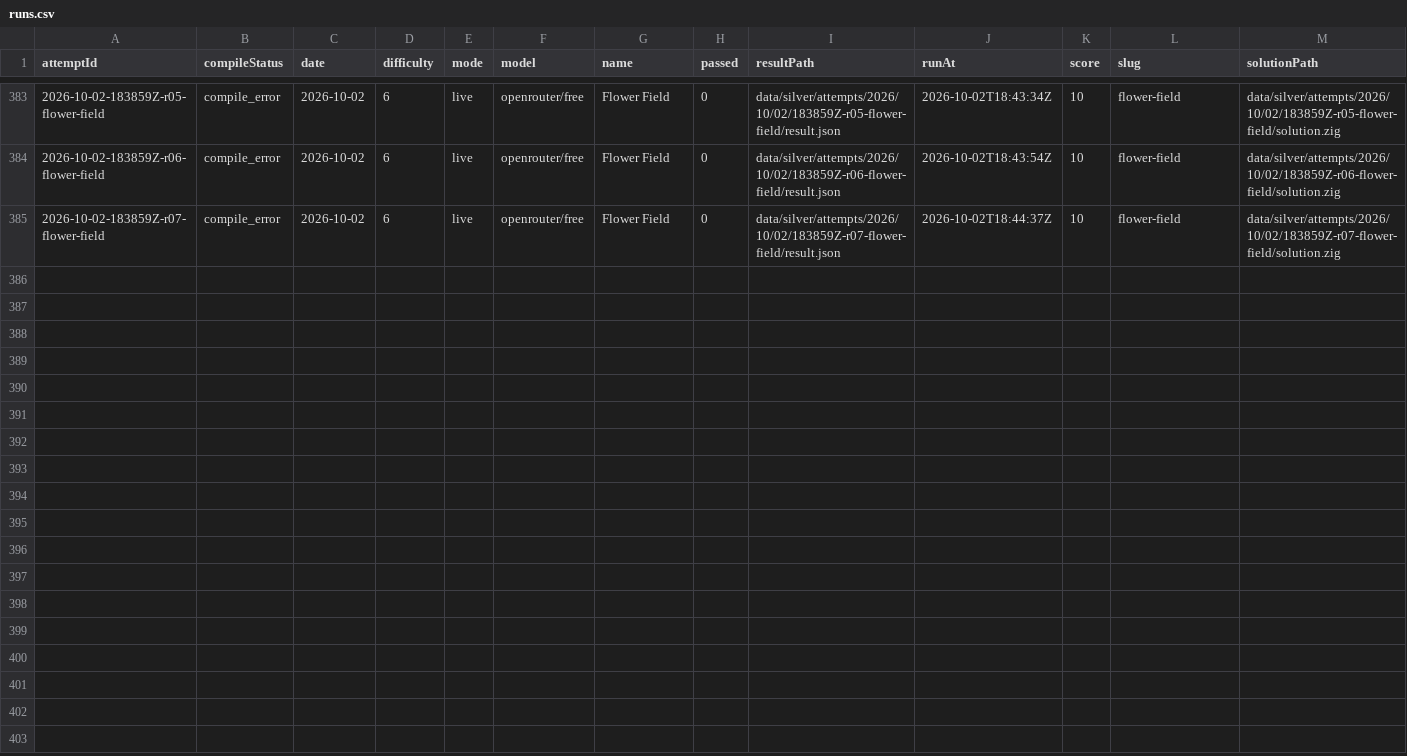
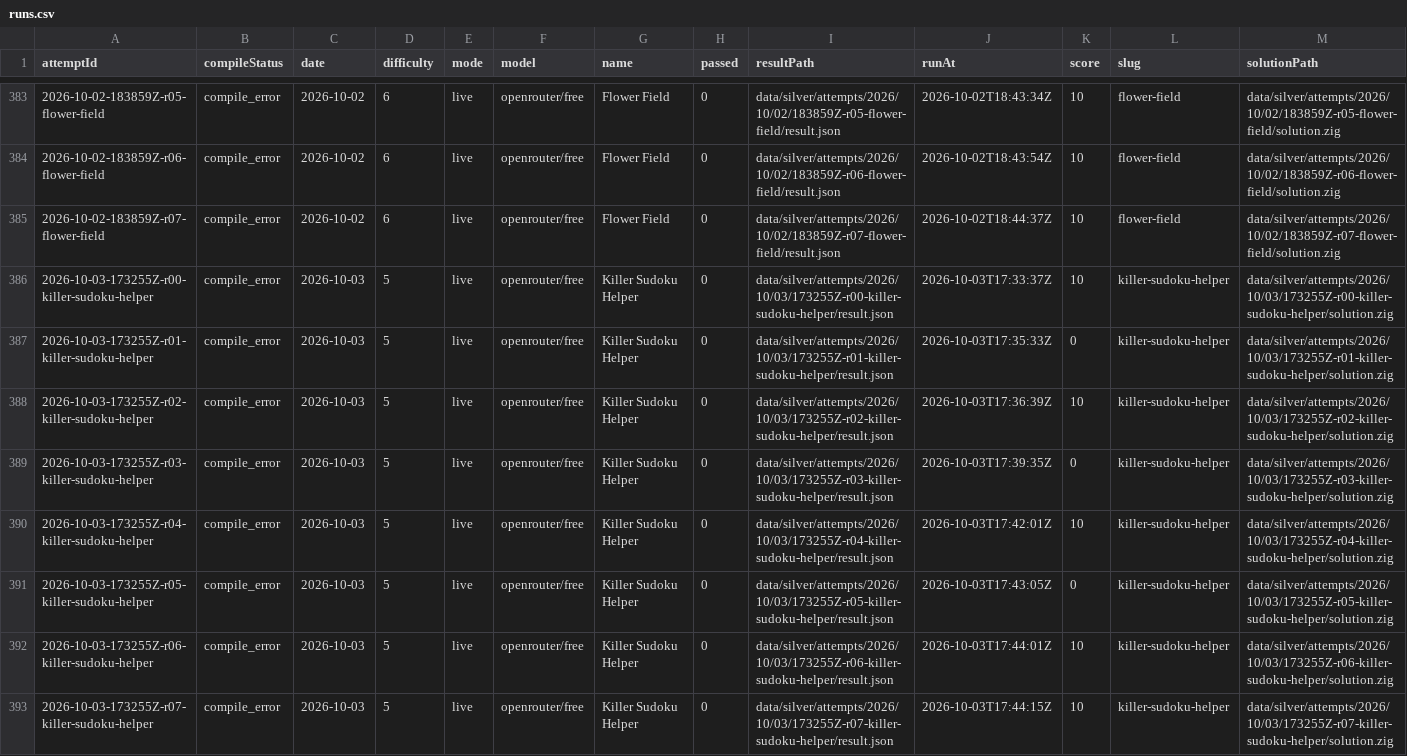
Before and after one commit to s04/zigsyphus, a CSV file: data/gold/runs.csv, drawn as a sheet; only a part is shown, gaps mark what is left out; rows hold the shown columns only; the diff names each change by its address in the sheet, - before the commit and + after, or states it on an @@ line.

```diff
--- a/data/gold/runs.csv
+++ b/data/gold/runs.csv
+row 386: 2026-10-03-173255Z-r00-killer-sudoku-helper | compile_error | 2026-10-03 | 5 | live | openrouter/free | Killer Sudoku Helper | 0 | data/silver/attempts/2026/10/03/173255Z-r00-killer-sudoku-helper/result.json | 2026-10-03T17:33:37Z | 10 | killer-sudoku-helper | data/silver/attempts/2026/10/03/173255Z-r00-killer-sudoku-helper/solution.zig
+row 387: 2026-10-03-173255Z-r01-killer-sudoku-helper | compile_error | 2026-10-03 | 5 | live | openrouter/free | Killer Sudoku Helper | 0 | data/silver/attempts/2026/10/03/173255Z-r01-killer-sudoku-helper/result.json | 2026-10-03T17:35:33Z | 0 | killer-sudoku-helper | data/silver/attempts/2026/10/03/173255Z-r01-killer-sudoku-helper/solution.zig
+row 388: 2026-10-03-173255Z-r02-killer-sudoku-helper | compile_error | 2026-10-03 | 5 | live | openrouter/free | Killer Sudoku Helper | 0 | data/silver/attempts/2026/10/03/173255Z-r02-killer-sudoku-helper/result.json | 2026-10-03T17:36:39Z | 10 | killer-sudoku-helper | data/silver/attempts/2026/10/03/173255Z-r02-killer-sudoku-helper/solution.zig
+row 389: 2026-10-03-173255Z-r03-killer-sudoku-helper | compile_error | 2026-10-03 | 5 | live | openrouter/free | Killer Sudoku Helper | 0 | data/silver/attempts/2026/10/03/173255Z-r03-killer-sudoku-helper/result.json | 2026-10-03T17:39:35Z | 0 | killer-sudoku-helper | data/silver/attempts/2026/10/03/173255Z-r03-killer-sudoku-helper/solution.zig
+row 390: 2026-10-03-173255Z-r04-killer-sudoku-helper | compile_error | 2026-10-03 | 5 | live | openrouter/free | Killer Sudoku Helper | 0 | data/silver/attempts/2026/10/03/173255Z-r04-killer-sudoku-helper/result.json | 2026-10-03T17:42:01Z | 10 | killer-sudoku-helper | data/silver/attempts/2026/10/03/173255Z-r04-killer-sudoku-helper/solution.zig
+row 391: 2026-10-03-173255Z-r05-killer-sudoku-helper | compile_error | 2026-10-03 | 5 | live | openrouter/free | Killer Sudoku Helper | 0 | data/silver/attempts/2026/10/03/173255Z-r05-killer-sudoku-helper/result.json | 2026-10-03T17:43:05Z | 0 | killer-sudoku-helper | data/silver/attempts/2026/10/03/173255Z-r05-killer-sudoku-helper/solution.zig
+row 392: 2026-10-03-173255Z-r06-killer-sudoku-helper | compile_error | 2026-10-03 | 5 | live | openrouter/free | Killer Sudoku Helper | 0 | data/silver/attempts/2026/10/03/173255Z-r06-killer-sudoku-helper/result.json | 2026-10-03T17:44:01Z | 10 | killer-sudoku-helper | data/silver/attempts/2026/10/03/173255Z-r06-killer-sudoku-helper/solution.zig
+row 393: 2026-10-03-173255Z-r07-killer-sudoku-helper | compile_error | 2026-10-03 | 5 | live | openrouter/free | Killer Sudoku Helper | 0 | data/silver/attempts/2026/10/03/173255Z-r07-killer-sudoku-helper/result.json | 2026-10-03T17:44:15Z | 10 | killer-sudoku-helper | data/silver/attempts/2026/10/03/173255Z-r07-killer-sudoku-helper/solution.zig
```
Also changed, not shown: 35 other files.
